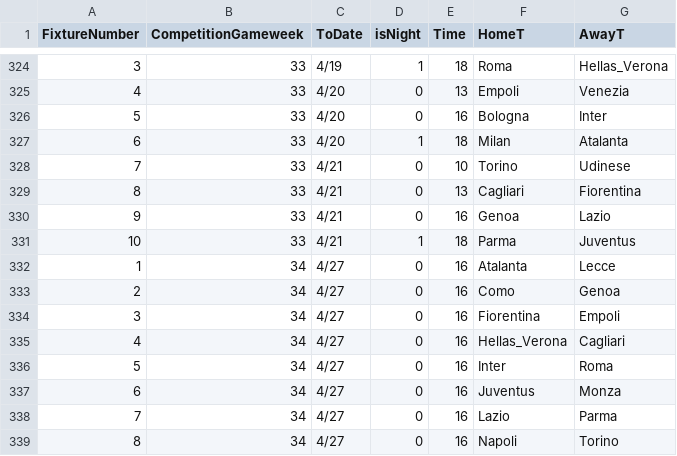
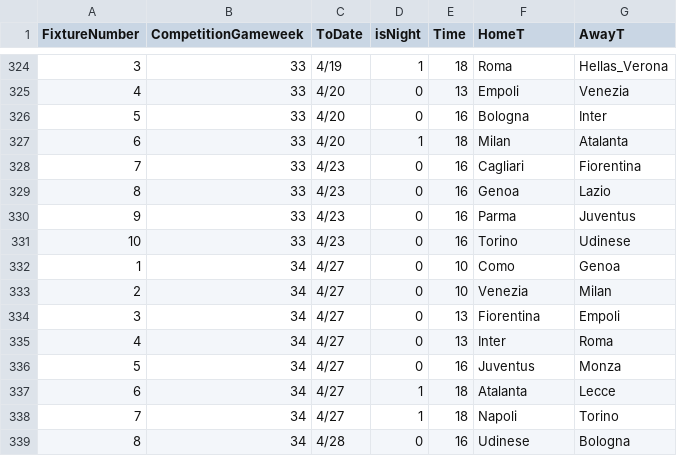
Before and after one commit to Grand-PES/League-Server-content, a CSV file: ITALY_D1_LEAGUE/2024/map_matchdays.csv, drawn as a sheet; only a part is shown, gaps mark what is left out; the diff covers the shown part only.

```diff
--- a/ITALY_D1_LEAGUE/2024/map_matchdays.csv
+++ b/ITALY_D1_LEAGUE/2024/map_matchdays.csv
@@ -327,13 +327,13 @@ FixtureNumber,CompetitionGameweek,ToDate,isNight,Time,HomeT,AwayT
 6,33,4/20,1,18,Milan,Atalanta
-7,33,4/21,0,10,Torino,Udinese
-8,33,4/21,0,13,Cagliari,Fiorentina
-9,33,4/21,0,16,Genoa,Lazio
-10,33,4/21,1,18,Parma,Juventus
-1,34,4/27,0,16,Atalanta,Lecce
-2,34,4/27,0,16,Como,Genoa
-3,34,4/27,0,16,Fiorentina,Empoli
-4,34,4/27,0,16,Hellas_Verona,Cagliari
-5,34,4/27,0,16,Inter,Roma
-6,34,4/27,0,16,Juventus,Monza
-7,34,4/27,0,16,Lazio,Parma
-8,34,4/27,0,16,Napoli,Torino
+7,33,4/23,0,16,Cagliari,Fiorentina
+8,33,4/23,0,16,Genoa,Lazio
+9,33,4/23,0,16,Parma,Juventus
+10,33,4/23,0,16,Torino,Udinese
+1,34,4/27,0,10,Como,Genoa
+2,34,4/27,0,10,Venezia,Milan
+3,34,4/27,0,13,Fiorentina,Empoli
+4,34,4/27,0,13,Inter,Roma
+5,34,4/27,0,16,Juventus,Monza
+6,34,4/27,1,18,Atalanta,Lecce
+7,34,4/27,1,18,Napoli,Torino
+8,34,4/28,0,16,Udinese,Bologna
```
Also changed, not shown: 136 edited cells elsewhere in this file, ENGLAND_D1_LEAGUE/2024/map_matchdays.csv, SPAIN_D1_LEAGUE/2024/map_matchdays.csv, 6 other files.
